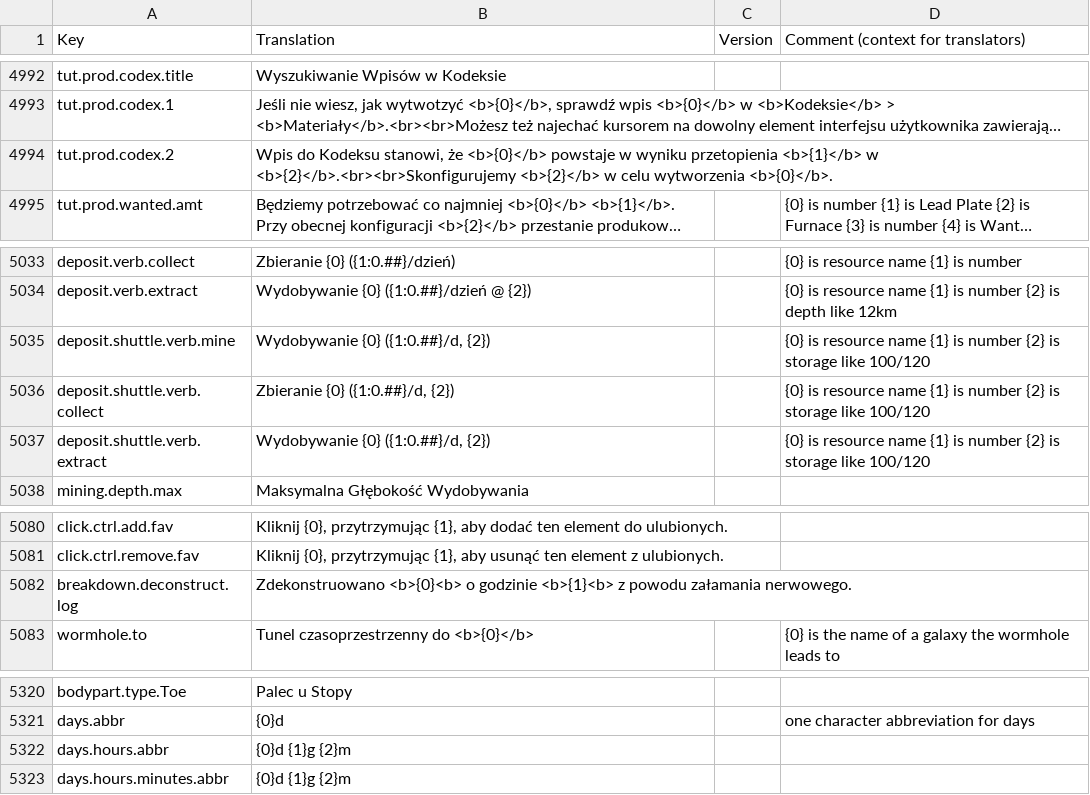
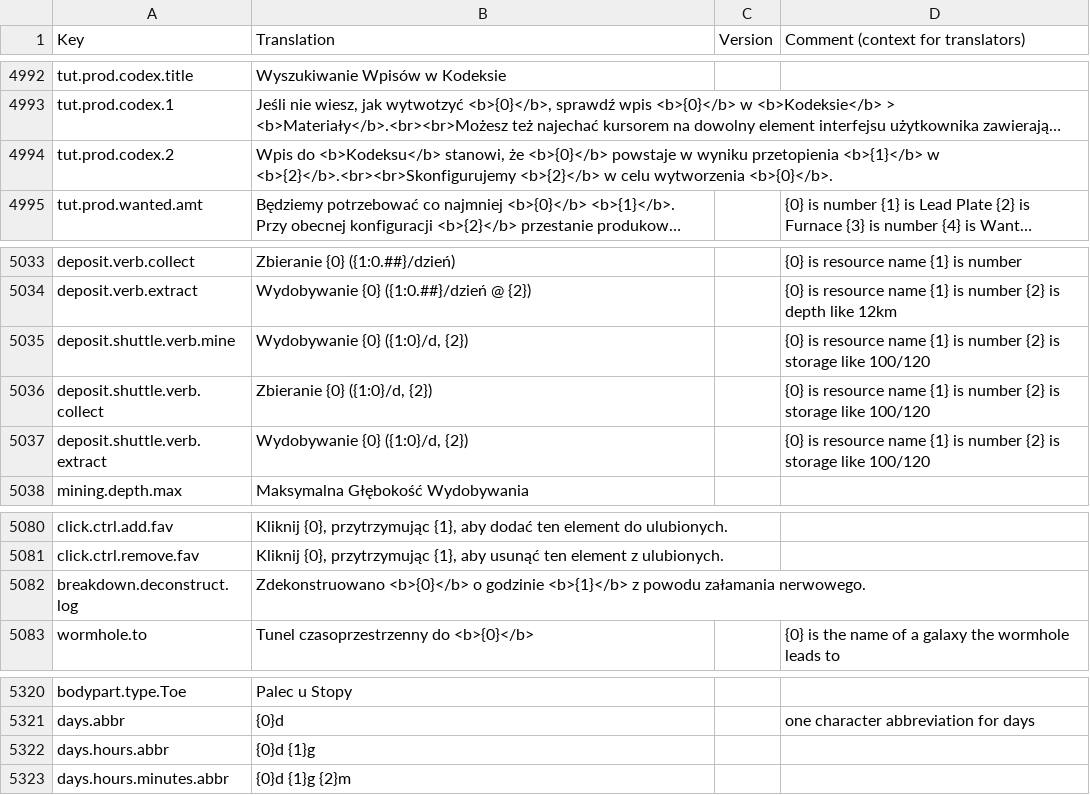
Before and after one commit to kodolinija/stardeus-translations, a CSV file: Translations/Polish.csv, drawn as a sheet; only a part is shown, gaps mark what is left out; long unchanged cells end in …; the diff names each change by its address in the sheet, - before the commit and + after, or states it on an @@ line.

Commit message:
Fix broken Polish translations

```diff
--- a/Translations/Polish.csv
+++ b/Translations/Polish.csv
-B4994 (Translation): Wpis do Kodeksu stanowi, że…
+B4994 (Translation): Wpis do <b>Kodeksu</b> stanowi, że…
-B5035 (Translation): Wydobywanie {0} ({1:0.##}/d, {2})
+B5035 (Translation): Wydobywanie {0} ({1:0}/d, {2})
-B5036 (Translation): Zbieranie {0} ({1:0.##}/d, {2})
+B5036 (Translation): Zbieranie {0} ({1:0}/d, {2})
-B5037 (Translation): Wydobywanie {0} ({1:0.##}/d, {2})
+B5037 (Translation): Wydobywanie {0} ({1:0}/d, {2})
-B5082 (Translation): Zdekonstruowano <b>{0}<b> o godzinie <b>{1}<b> z powodu…
+B5082 (Translation): Zdekonstruowano <b>{0}</b> o godzinie <b>{1}</b> z powodu…
-B5322 (Translation): {0}d {1}g {2}m
+B5322 (Translation): {0}d {1}g
```
